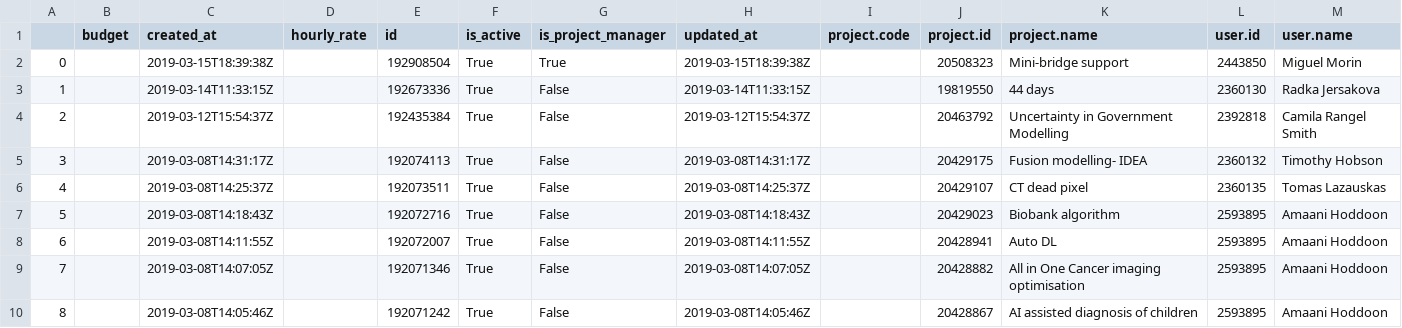
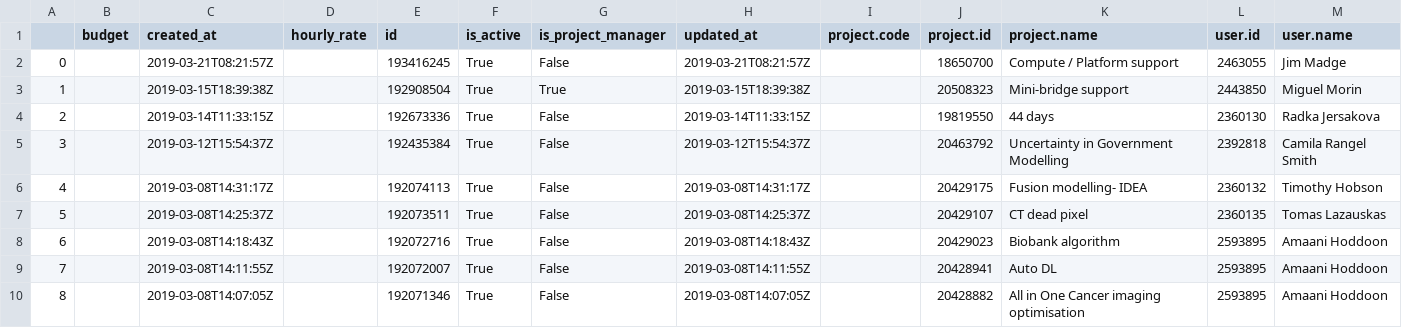
Before and after one commit to alan-turing-institute/WimbledonPlanner, a CSV file: data/harvest/user_assignments.csv, drawn as a sheet; only a part is shown; the shorter side is filled out with more unchanged rows; addresses are those after the commit; the diff names each change by its address in the sheet, - before the commit and + after, or states it on an @@ line.

```diff
--- a/data/harvest/user_assignments.csv
+++ b/data/harvest/user_assignments.csv
+row 2: 0 |  | 2019-03-21T08:21:57Z |  | 193416245 | True | False | 2019-03-21T08:21:57Z |  | 18650700 | Compute / Platform support | 2463055 | Jim Madge
@@ column A renumbered from row 3 down @@
```
Also changed, not shown: data/forecast/assignments.csv, data/forecast/connections.csv, 12 other files.
